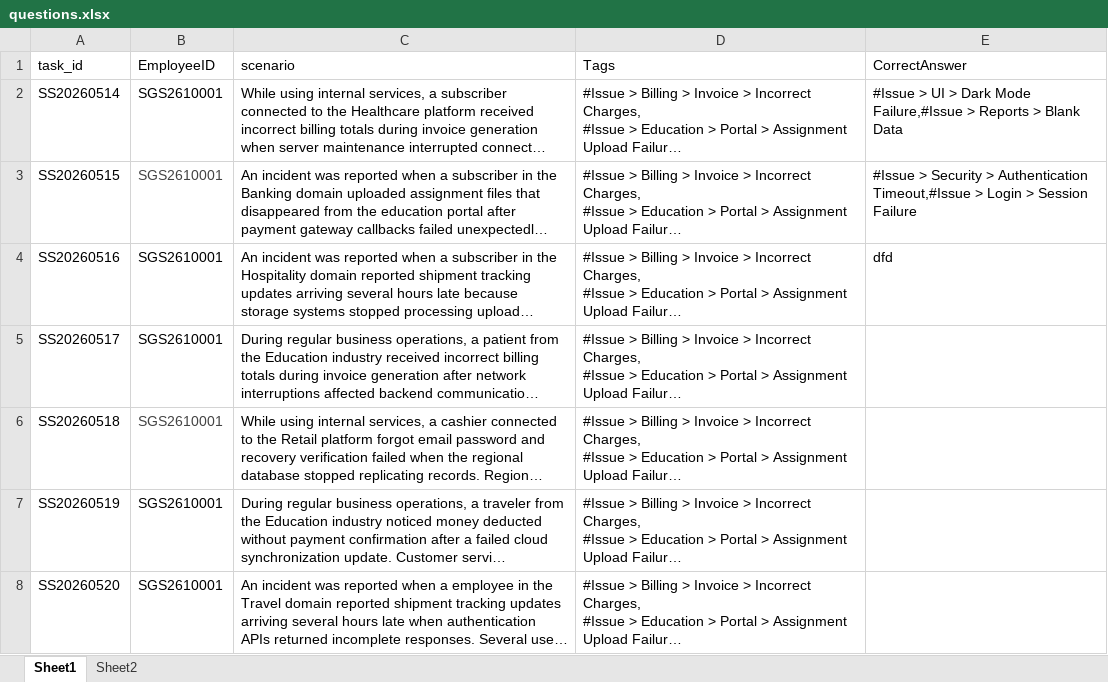
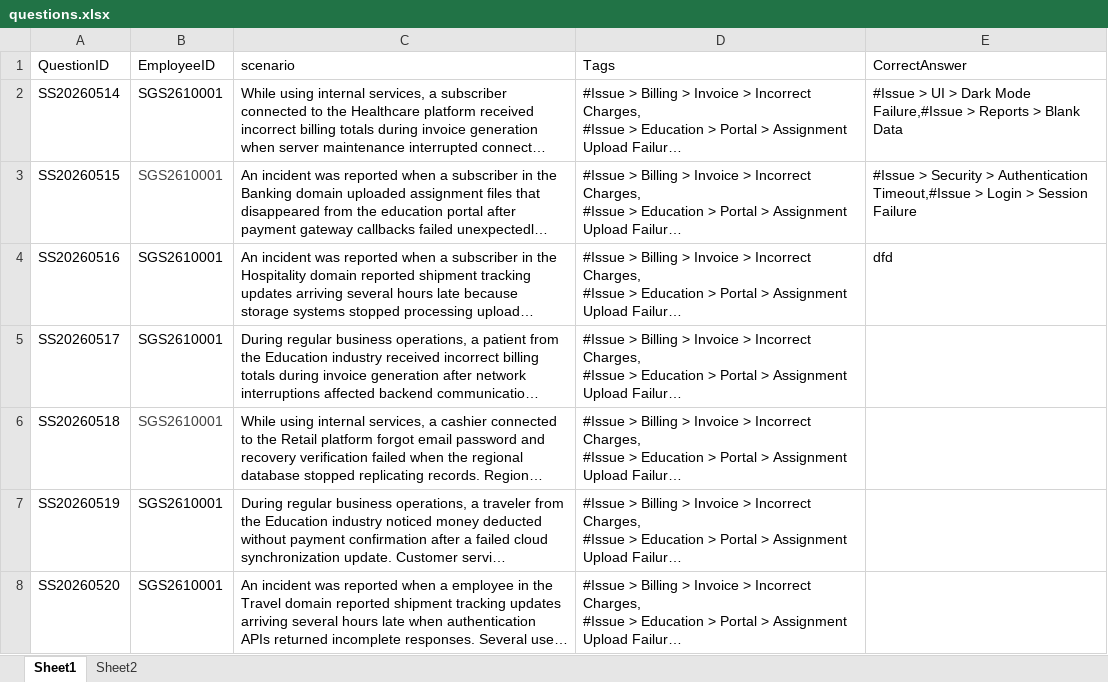
Before and after one commit to Satish4156/employee-evaluation-system, an Excel workbook: questions.xlsx, sheet Sheet1, drawn as a sheet; only a part is shown; long unchanged cells end in …; values as stored, in another font and other column widths than the file's, no borders; the diff names each change by its address in the sheet, - before the commit and + after, or states it on an @@ line.

```diff
--- a/questions.xlsx (sheet Sheet1)
+++ b/questions.xlsx (sheet Sheet1)
-A1: task_id
+A1: QuestionID
```
Also changed, not shown: 4 other files.
